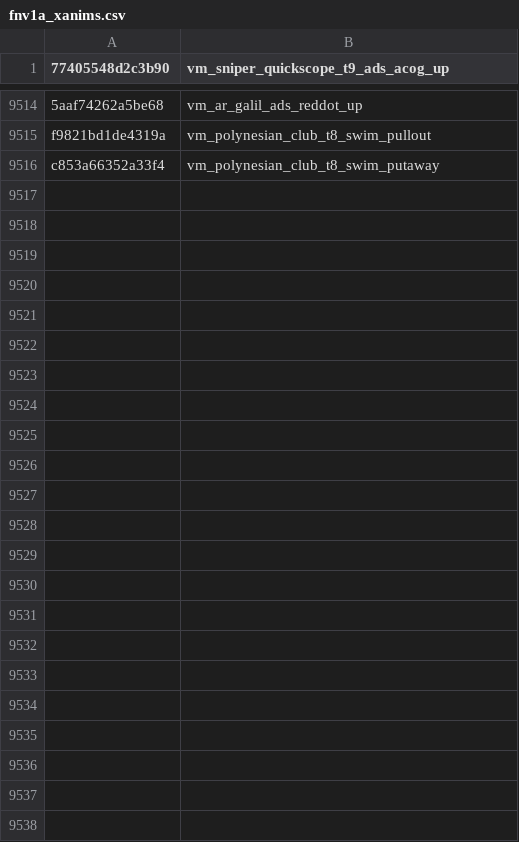
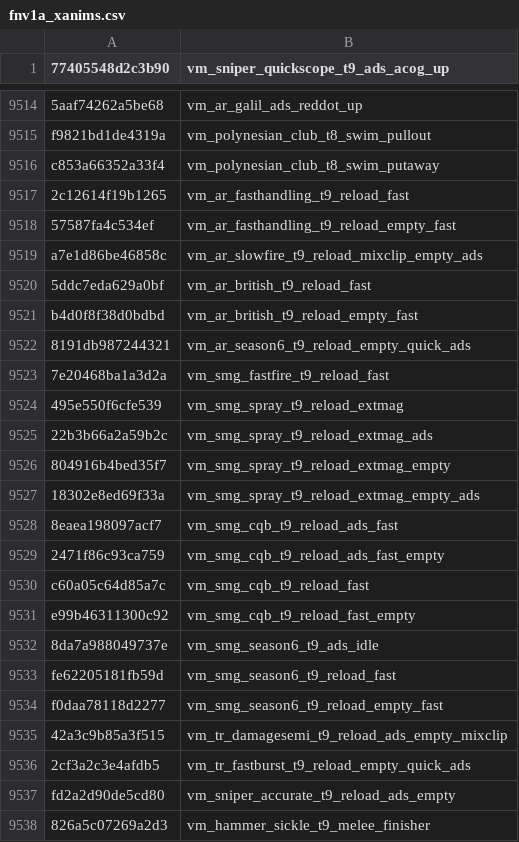
Before and after one commit to Scobalula/GreyhoundPackageIndex, a CSV file: PackageIndexSources/FNV1A/fnv1a_xanims.csv, drawn as a sheet; only a part is shown, gaps mark what is left out; the diff names each change by its address in the sheet, - before the commit and + after, or states it on an @@ line.

Commit message:
Add new Hash Verified entries.

```diff
--- a/PackageIndexSources/FNV1A/fnv1a_xanims.csv
+++ b/PackageIndexSources/FNV1A/fnv1a_xanims.csv
+row 9517: 2c12614f19b1265 | vm_ar_fasthandling_t9_reload_fast
+row 9518: 57587fa4c534ef | vm_ar_fasthandling_t9_reload_empty_fast
+row 9519: a7e1d86be46858c | vm_ar_slowfire_t9_reload_mixclip_empty_ads
+row 9520: 5ddc7eda629a0bf | vm_ar_british_t9_reload_fast
+row 9521: b4d0f8f38d0bdbd | vm_ar_british_t9_reload_empty_fast
+row 9522: 8191db987244321 | vm_ar_season6_t9_reload_empty_quick_ads
+row 9523: 7e20468ba1a3d2a | vm_smg_fastfire_t9_reload_fast
+row 9524: 495e550f6cfe539 | vm_smg_spray_t9_reload_extmag
+row 9525: 22b3b66a2a59b2c | vm_smg_spray_t9_reload_extmag_ads
+row 9526: 804916b4bed35f7 | vm_smg_spray_t9_reload_extmag_empty
+row 9527: 18302e8ed69f33a | vm_smg_spray_t9_reload_extmag_empty_ads
+row 9528: 8eaea198097acf7 | vm_smg_cqb_t9_reload_ads_fast
+row 9529: 2471f86c93ca759 | vm_smg_cqb_t9_reload_ads_fast_empty
+row 9530: c60a05c64d85a7c | vm_smg_cqb_t9_reload_fast
+row 9531: e99b46311300c92 | vm_smg_cqb_t9_reload_fast_empty
+row 9532: 8da7a988049737e | vm_smg_season6_t9_ads_idle
+row 9533: fe62205181fb59d | vm_smg_season6_t9_reload_fast
+row 9534: f0daa78118d2277 | vm_smg_season6_t9_reload_empty_fast
+row 9535: 42a3c9b85a3f515 | vm_tr_damagesemi_t9_reload_ads_empty_mixclip
+row 9536: 2cf3a2c3e4afdb5 | vm_tr_fastburst_t9_reload_empty_quick_ads
+row 9537: fd2a2d90de5cd80 | vm_sniper_accurate_t9_reload_ads_empty
+row 9538: 826a5c07269a2d3 | vm_hammer_sickle_t9_melee_finisher
```
